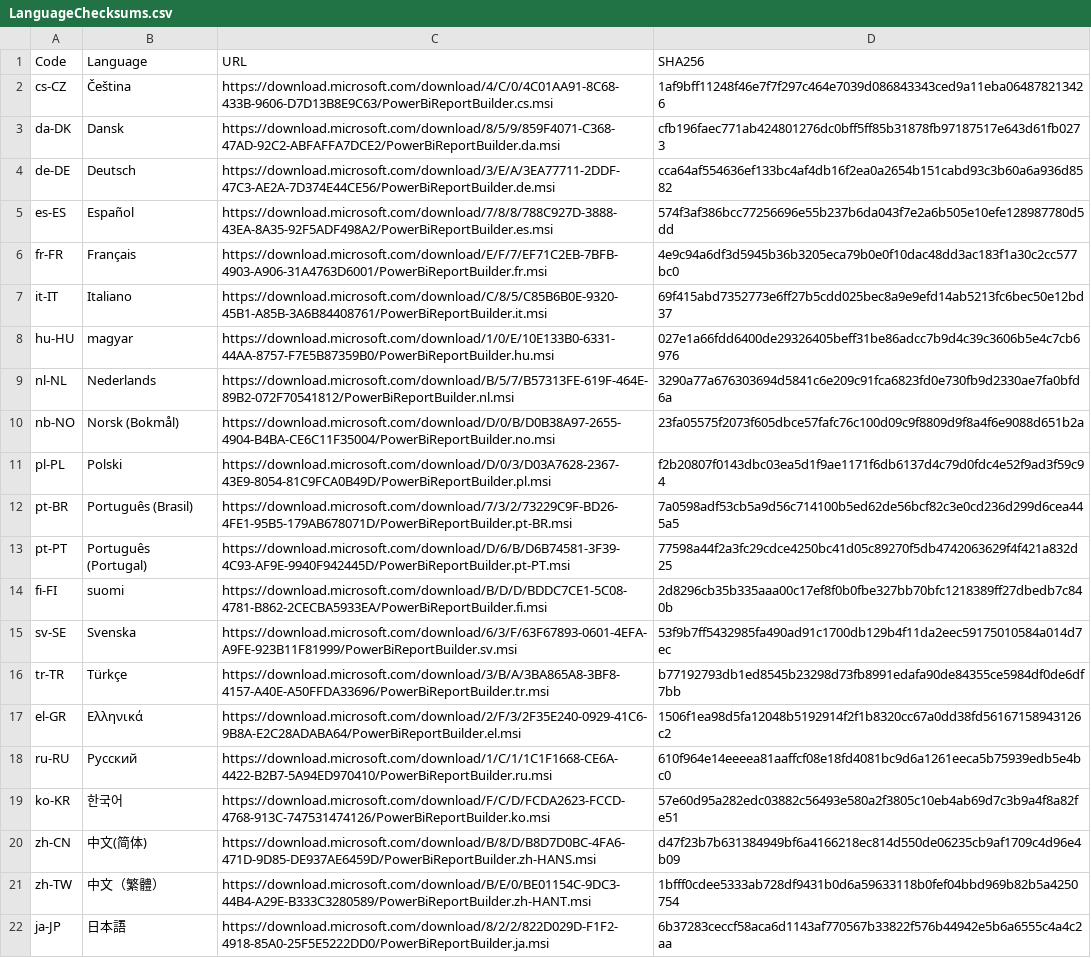
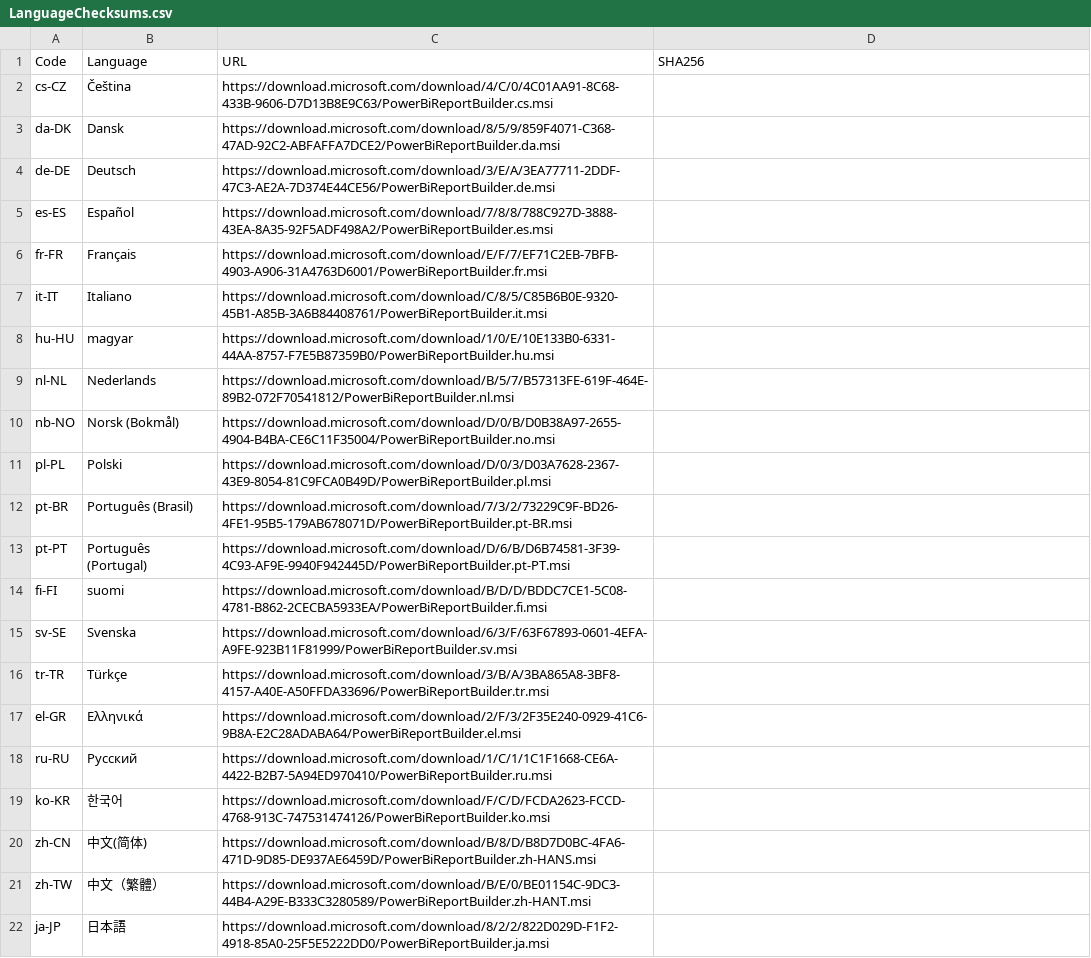
Before and after one commit to teknowledgist/Chocolatey-packages, a CSV file: automatic/powerbi-reportbuilder/tools/LanguageChecksums.csv, drawn as a sheet; the diff names each change by its address in the sheet, - before the commit and + after, or states it on an @@ line.

```diff
--- a/automatic/powerbi-reportbuilder/tools/LanguageChecksums.csv
+++ b/automatic/powerbi-reportbuilder/tools/LanguageChecksums.csv
-D2 (SHA256): 1af9bff11248f46e7f7f297c464e7039d086843343ced9a11eba064878213426
+D2 (SHA256): (empty)
-D3 (SHA256): cfb196faec771ab424801276dc0bff5ff85b31878fb97187517e643d61fb0273
+D3 (SHA256): (empty)
-D4 (SHA256): cca64af554636ef133bc4af4db16f2ea0a2654b151cabd93c3b60a6a936d8582
+D4 (SHA256): (empty)
-D5 (SHA256): 574f3af386bcc77256696e55b237b6da043f7e2a6b505e10efe128987780d5dd
+D5 (SHA256): (empty)
-D6 (SHA256): 4e9c94a6df3d5945b36b3205eca79b0e0f10dac48dd3ac183f1a30c2cc577bc0
+D6 (SHA256): (empty)
-D7 (SHA256): 69f415abd7352773e6ff27b5cdd025bec8a9e9efd14ab5213fc6bec50e12bd37
+D7 (SHA256): (empty)
-D8 (SHA256): 027e1a66fdd6400de29326405beff31be86adcc7b9d4c39c3606b5e4c7cb6976
+D8 (SHA256): (empty)
-D9 (SHA256): 3290a77a676303694d5841c6e209c91fca6823fd0e730fb9d2330ae7fa0bfd6a
+D9 (SHA256): (empty)
-D10 (SHA256): 23fa05575f2073f605dbce57fafc76c100d09c9f8809d9f8a4f6e9088d651b2a
+D10 (SHA256): (empty)
-D11 (SHA256): f2b20807f0143dbc03ea5d1f9ae1171f6db6137d4c79d0fdc4e52f9ad3f59c94
+D11 (SHA256): (empty)
-D12 (SHA256): 7a0598adf53cb5a9d56c714100b5ed62de56bcf82c3e0cd236d299d6cea445a5
+D12 (SHA256): (empty)
-D13 (SHA256): 77598a44f2a3fc29cdce4250bc41d05c89270f5db4742063629f4f421a832d25
+D13 (SHA256): (empty)
-D14 (SHA256): 2d8296cb35b335aaa00c17ef8f0b0fbe327bb70bfc1218389ff27dbedb7c840b
+D14 (SHA256): (empty)
-D15 (SHA256): 53f9b7ff5432985fa490ad91c1700db129b4f11da2eec59175010584a014d7ec
+D15 (SHA256): (empty)
-D16 (SHA256): b77192793db1ed8545b23298d73fb8991edafa90de84355ce5984df0de6df7bb
+D16 (SHA256): (empty)
-D17 (SHA256): 1506f1ea98d5fa12048b5192914f2f1b8320cc67a0dd38fd56167158943126c2
+D17 (SHA256): (empty)
-D18 (SHA256): 610f964e14eeeea81aaffcf08e18fd4081bc9d6a1261eeca5b75939edb5e4bc0
+D18 (SHA256): (empty)
-D19 (SHA256): 57e60d95a282edc03882c56493e580a2f3805c10eb4ab69d7c3b9a4f8a82fe51
+D19 (SHA256): (empty)
-D20 (SHA256): d47f23b7b631384949bf6a4166218ec814d550de06235cb9af1709c4d96e4b09
+D20 (SHA256): (empty)
-D21 (SHA256): 1bfff0cdee5333ab728df9431b0d6a59633118b0fef04bbd969b82b5a4250754
+D21 (SHA256): (empty)
-D22 (SHA256): 6b37283ceccf58aca6d1143af770567b33822f576b44942e5b6a6555c4a4c2aa
+D22 (SHA256): (empty)
```
Also changed, not shown: 41 other files.
